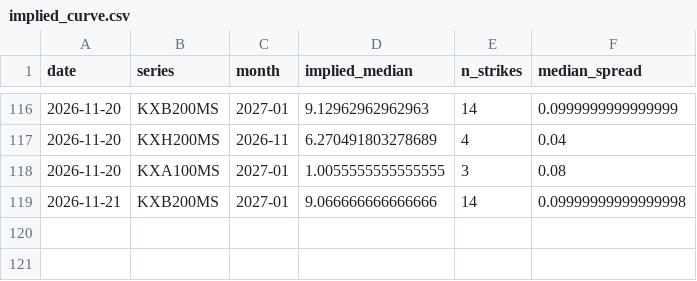
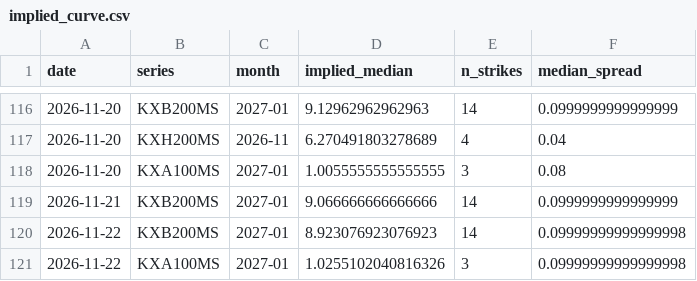
Before and after one commit to jwilliamross/compute-curve, a CSV file: reports/kalshi/implied_curve.csv, drawn as a sheet; only a part is shown, gaps mark what is left out.

```diff
--- a/reports/kalshi/implied_curve.csv
+++ b/reports/kalshi/implied_curve.csv
@@ -118,2 +118,4 @@ date,series,month,implied_median,n_strikes,median_spread
 2026-11-20,KXA100MS,2027-01,1.0055555555555555,3,0.08
-2026-11-21,KXB200MS,2027-01,9.066666666666666,14,0.09999999999999998
+2026-11-21,KXB200MS,2027-01,9.066666666666666,14,0.0999999999999999
+2026-11-22,KXB200MS,2027-01,8.923076923076923,14,0.09999999999999998
+2026-11-22,KXA100MS,2027-01,1.0255102040816326,3,0.09999999999999998
```
Also changed, not shown: reports/exploration/round1_shadow_H05.csv, reports/fair_value/sheet.csv, 33 other files.
